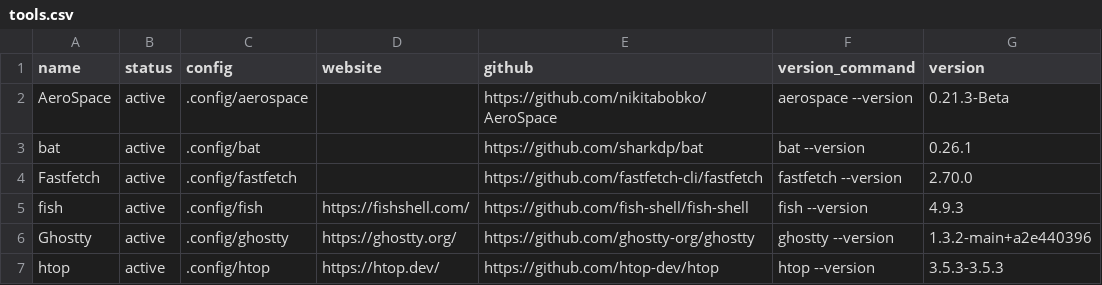
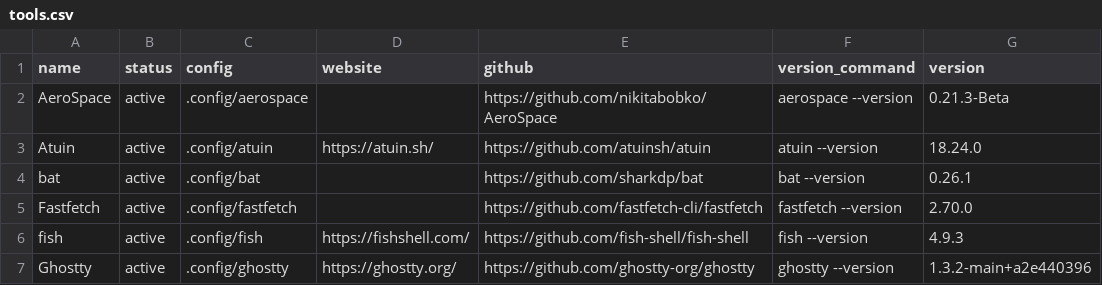
Before and after one commit to hezhizhen/dotfiles, a CSV file: tools.csv, drawn as a sheet; only a part is shown; the shorter side is filled out with more unchanged rows.

Commit message:
add atuin

```diff
--- a/tools.csv
+++ b/tools.csv
@@ -2,2 +2,3 @@ name,status,config,website,github,version_command,version
 AeroSpace,active,.config/aerospace,,https://github.com/nikitabobko/AeroSpace,aerospace --version,0.21.3-Beta
+Atuin,active,.config/atuin,https://atuin.sh/,https://github.com/atuinsh/atuin,atuin --version,18.24.0
 bat,active,.config/bat,,https://github.com/sharkdp/bat,bat --version,0.26.1
```
Also changed, not shown: 1 other file.
